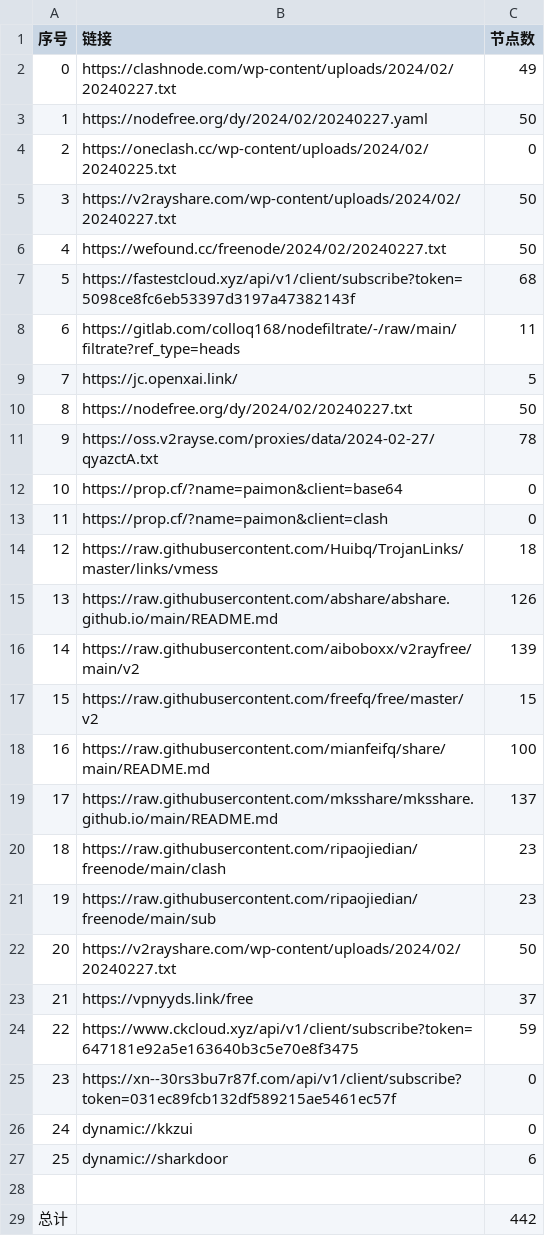
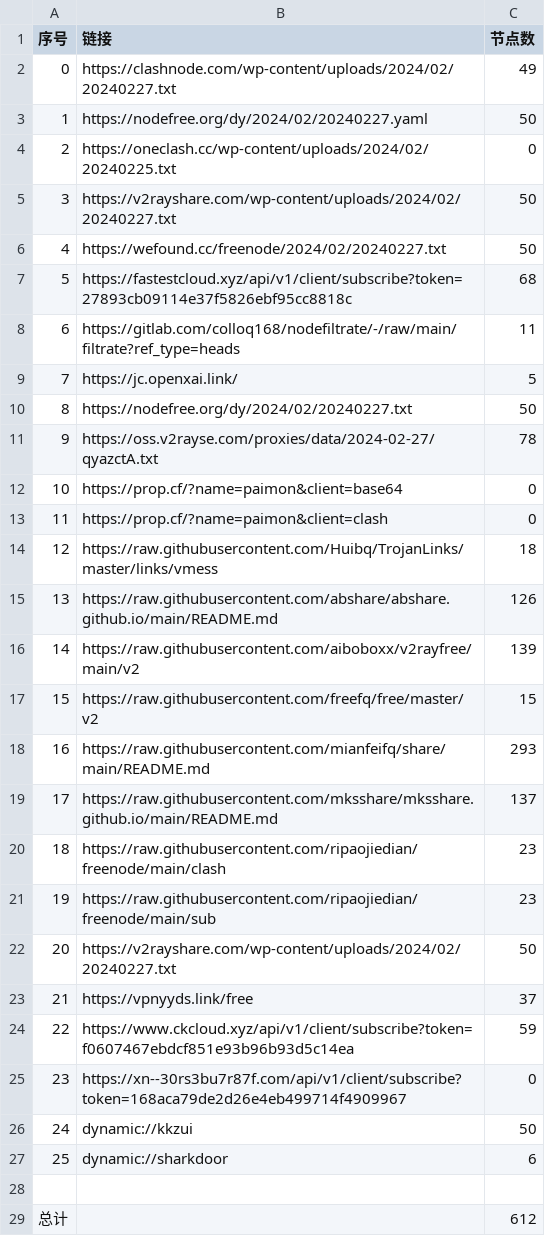
Before and after one commit to starsdream666/NoMoreWalls, a CSV file: list_result.csv, drawn as a sheet.

```diff
--- a/list_result.csv
+++ b/list_result.csv
@@ -6,3 +6,3 @@
 4,https://wefound.cc/freenode/2024/02/20240227.txt,50
-5,https://fastestcloud.xyz/api/v1/client/subscribe?token=5098ce8fc6eb53397d3197a47382143f,68
+5,https://fastestcloud.xyz/api/v1/client/subscribe?token=27893cb09114e37f5826ebf95cc8818c,68
 6,https://gitlab.com/colloq168/nodefiltrate/-/raw/main/filtrate?ref_type=heads,11
@@ -17,3 +17,3 @@
 15,https://raw.githubusercontent.com/freefq/free/master/v2,15
-16,https://raw.githubusercontent.com/mianfeifq/share/main/README.md,100
+16,https://raw.githubusercontent.com/mianfeifq/share/main/README.md,293
 17,https://raw.githubusercontent.com/mksshare/mksshare.github.io/main/README.md,137
@@ -23,7 +23,7 @@
 21,https://vpnyyds.link/free,37
-22,https://www.ckcloud.xyz/api/v1/client/subscribe?token=647181e92a5e163640b3c5e70e8f3475,59
-23,https://xn--30rs3bu7r87f.com/api/v1/client/subscribe?token=031ec89fcb132df589215ae5461ec57f,0
-24,dynamic://kkzui,0
+22,https://www.ckcloud.xyz/api/v1/client/subscribe?token=f0607467ebdcf851e93b96b93d5c14ea,59
+23,https://xn--30rs3bu7r87f.com/api/v1/client/subscribe?token=168aca79de2d26e4eb499714f4909967,0
+24,dynamic://kkzui,50
 25,dynamic://sharkdoor,6
 
-总计,,442
+总计,,612
```
Also changed, not shown: 21 other files.
